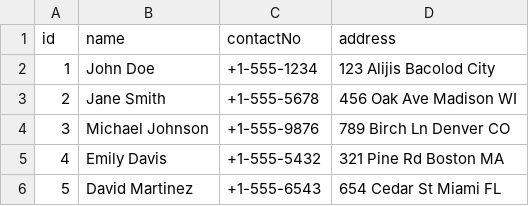
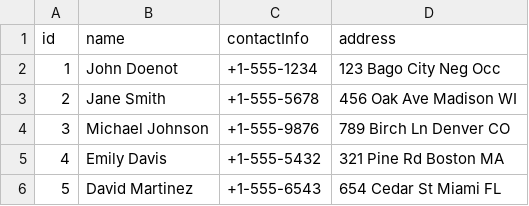
Before and after one commit to ChocoCodes/deliver-it-logistics, a CSV file: CSVFiles/customers.csv, drawn as a sheet.

```diff
--- a/CSVFiles/customers.csv
+++ b/CSVFiles/customers.csv
@@ -1,3 +1,3 @@
-id,name,contactNo,address
-1,John Doe,+1-555-1234,123 Alijis Bacolod City
+id,name,contactInfo,address
+1,John Doenot,+1-555-1234,123 Bago City Neg Occ
 2,Jane Smith,+1-555-5678,456 Oak Ave Madison WI
```
Also changed, not shown: 10 other files.
